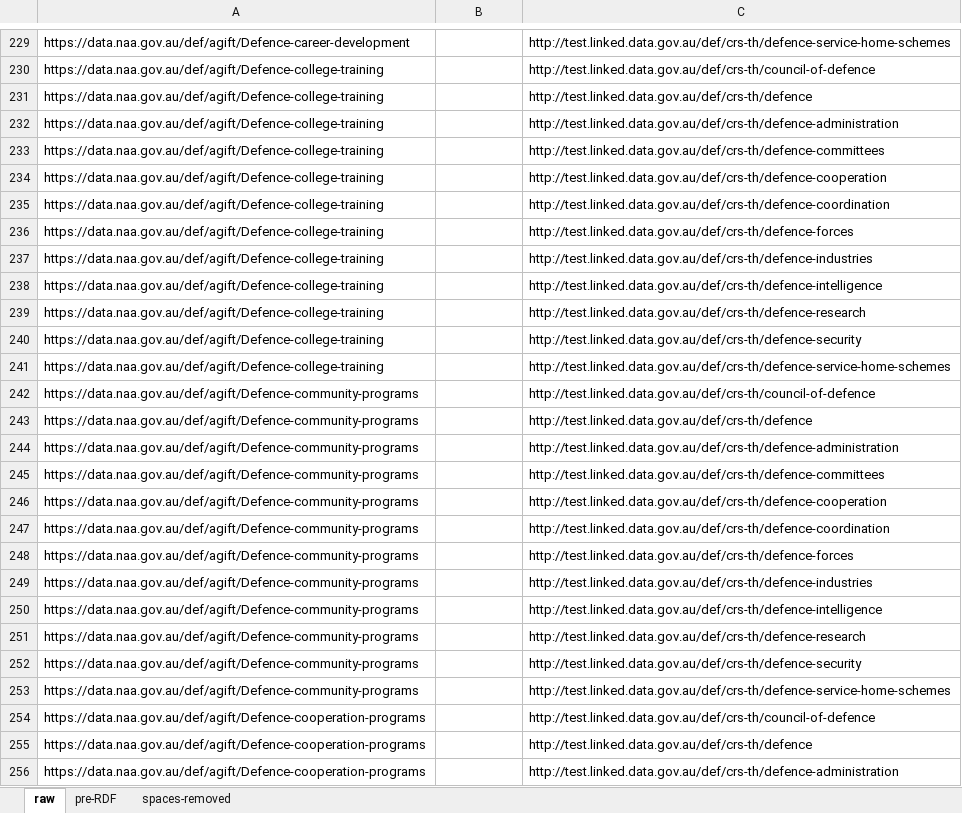
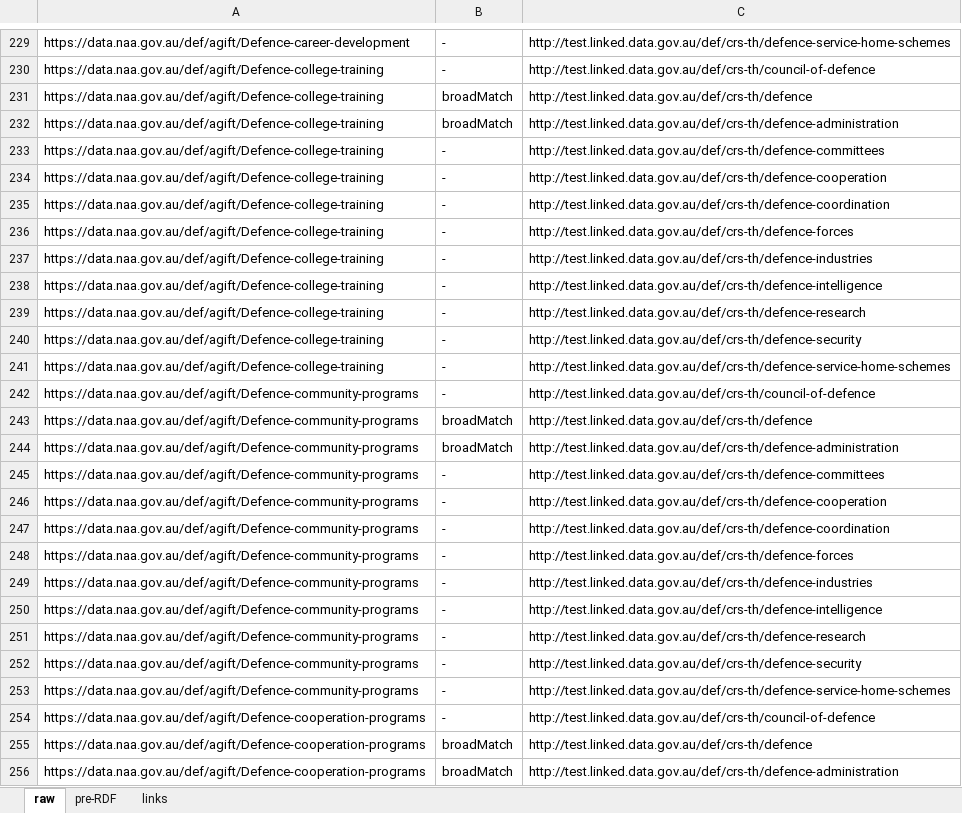
Before and after one commit to CSIRO-enviro-informatics/agiftcrsth-linkset, an Excel workbook: links.xlsx, sheet raw, drawn as a sheet; only a part is shown, gaps mark what is left out; values as stored, in another font and other column widths than the file's, no borders; the diff covers the shown part only; the diff names each change by its address in the sheet, - before the commit and + after, or states it on an @@ line.

Commit message:
all links manually made

```diff
--- a/links.xlsx (sheet raw)
+++ b/links.xlsx (sheet raw)
-sheet tab: spaces-removed
+sheet tab: links
-B229:B230: (empty)
+B229:B230: -
-B231:B232: (empty)
+B231:B232: broadMatch
-B233:B242: (empty)
+B233:B242: -
-B243:B244: (empty)
+B243:B244: broadMatch
-B245:B254: (empty)
+B245:B254: -
-B255:B256: (empty)
+B255:B256: broadMatch
```
Also changed, not shown: 989 edited cells elsewhere in this sheet, sheet pre-RDF, sheet links, formulas that keep their value, 3 other files.
